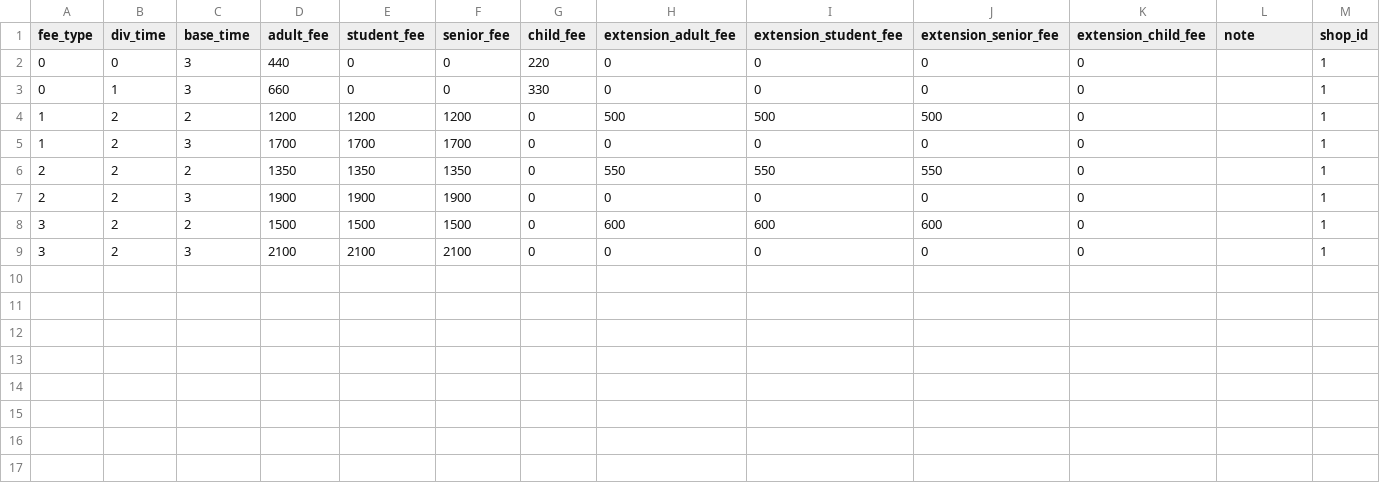
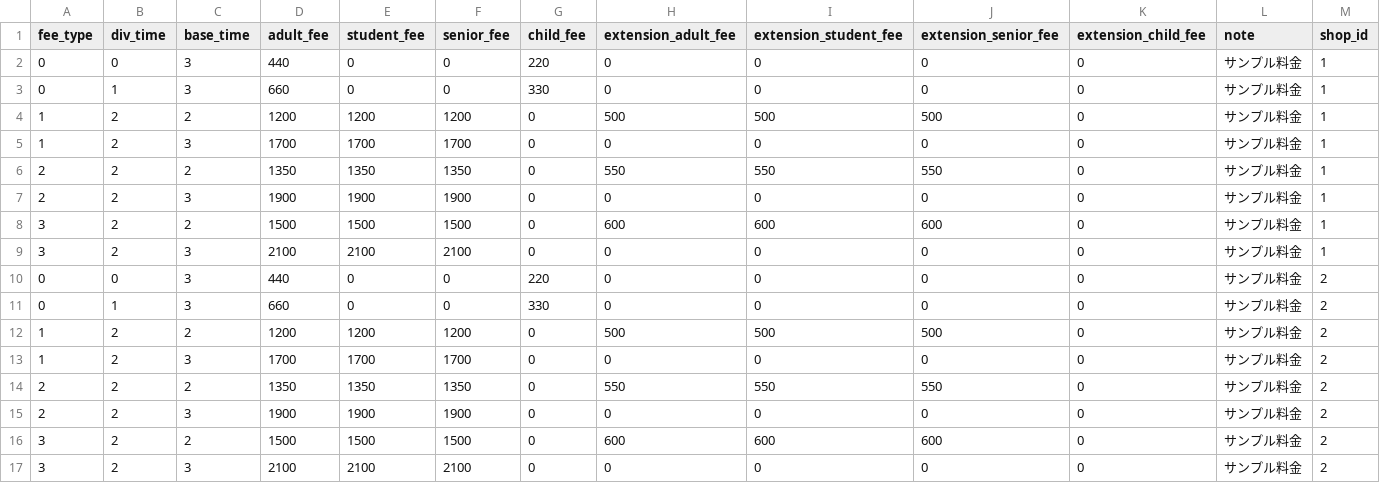
Before and after one commit to staygold-teruma/karaoke_info_app, a CSV file: db/csv/drinkplan.csv, drawn as a sheet; the diff names each change by its address in the sheet, - before the commit and + after, or states it on an @@ line.

```diff
--- a/db/csv/drinkplan.csv
+++ b/db/csv/drinkplan.csv
-L2:L9 (note): (empty)
+L2:L9 (note): サンプル料金
+row 10: 0 | 0 | 3 | 440 | 0 | 0 | 220 | 0 | 0 | 0 | 0 | サンプル料金 | 2
+row 11: 0 | 1 | 3 | 660 | 0 | 0 | 330 | 0 | 0 | 0 | 0 | サンプル料金 | 2
+row 12: 1 | 2 | 2 | 1200 | 1200 | 1200 | 0 | 500 | 500 | 500 | 0 | サンプル料金 | 2
+row 13: 1 | 2 | 3 | 1700 | 1700 | 1700 | 0 | 0 | 0 | 0 | 0 | サンプル料金 | 2
+row 14: 2 | 2 | 2 | 1350 | 1350 | 1350 | 0 | 550 | 550 | 550 | 0 | サンプル料金 | 2
+row 15: 2 | 2 | 3 | 1900 | 1900 | 1900 | 0 | 0 | 0 | 0 | 0 | サンプル料金 | 2
+row 16: 3 | 2 | 2 | 1500 | 1500 | 1500 | 0 | 600 | 600 | 600 | 0 | サンプル料金 | 2
+row 17: 3 | 2 | 3 | 2100 | 2100 | 2100 | 0 | 0 | 0 | 0 | 0 | サンプル料金 | 2
```
Also changed, not shown: db/csv/mainplan.csv, db/csv/topic.csv, 6 other files.
